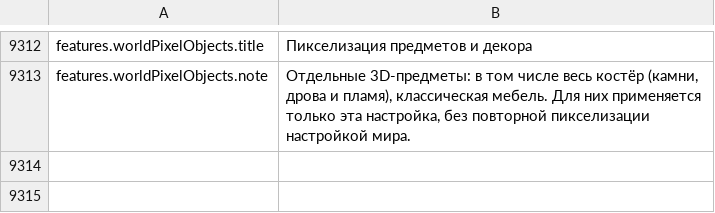
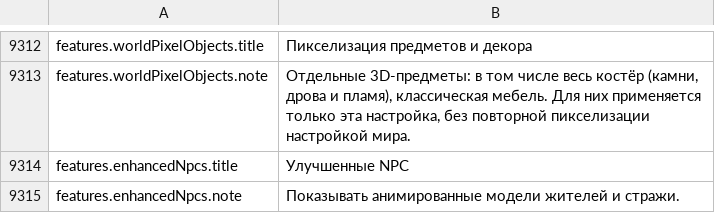
Before and after one commit to principialnostb/daggerfall-js-source, a CSV file: locales/ru/Port_Strings.csv, drawn as a sheet; only a part is shown, gaps mark what is left out; the diff names each change by its address in the sheet, - before the commit and + after, or states it on an @@ line.

Commit message:
11.13.39 - Enhanced NPC appearance
Added the Enhanced NPCs card. Townspeople get outfits, faces, and hairstyles based on their sprites and roles. Dialogue portraits use the same appearance.

```diff
--- a/locales/ru/Port_Strings.csv
+++ b/locales/ru/Port_Strings.csv
+row 9314: features.enhancedNpcs.title | Улучшенные NPC
+row 9315: features.enhancedNpcs.note | Показывать анимированные модели жителей и стражи.
```
Also changed, not shown: 25 other files.
